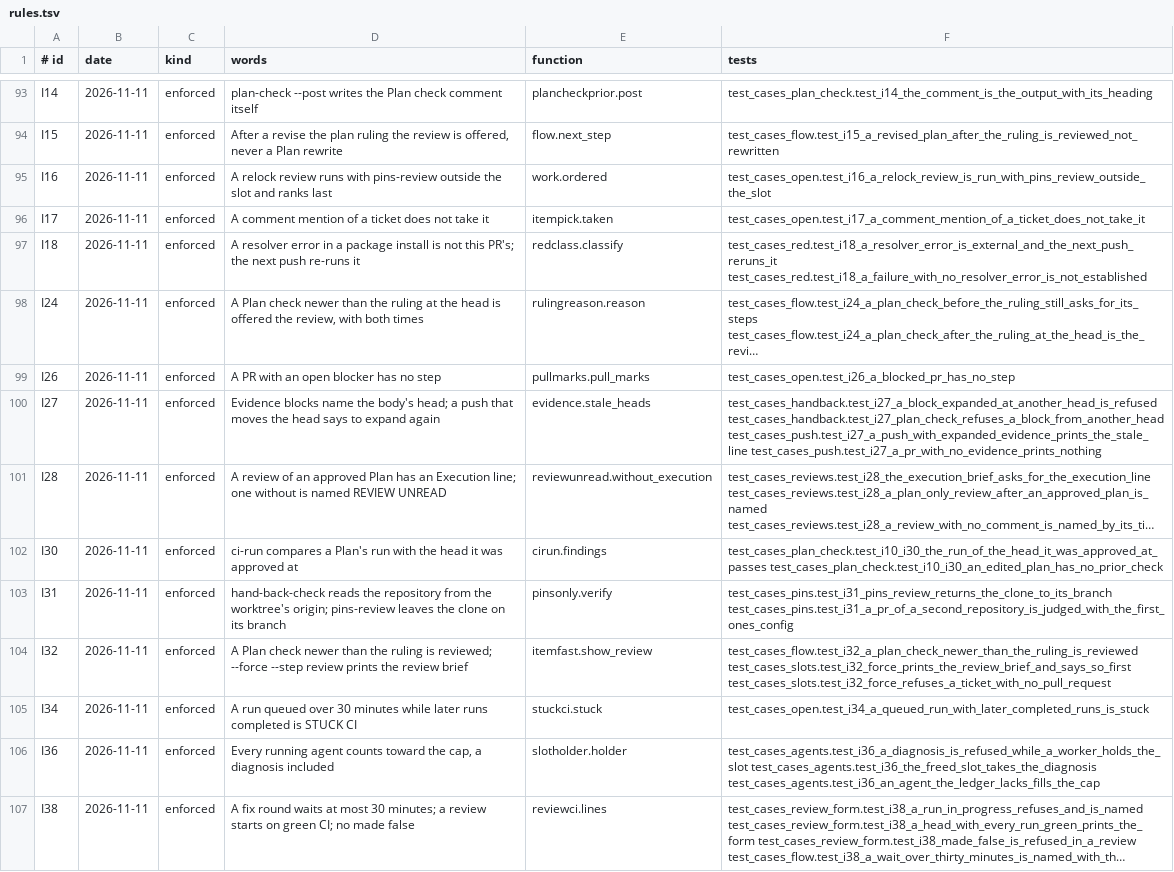
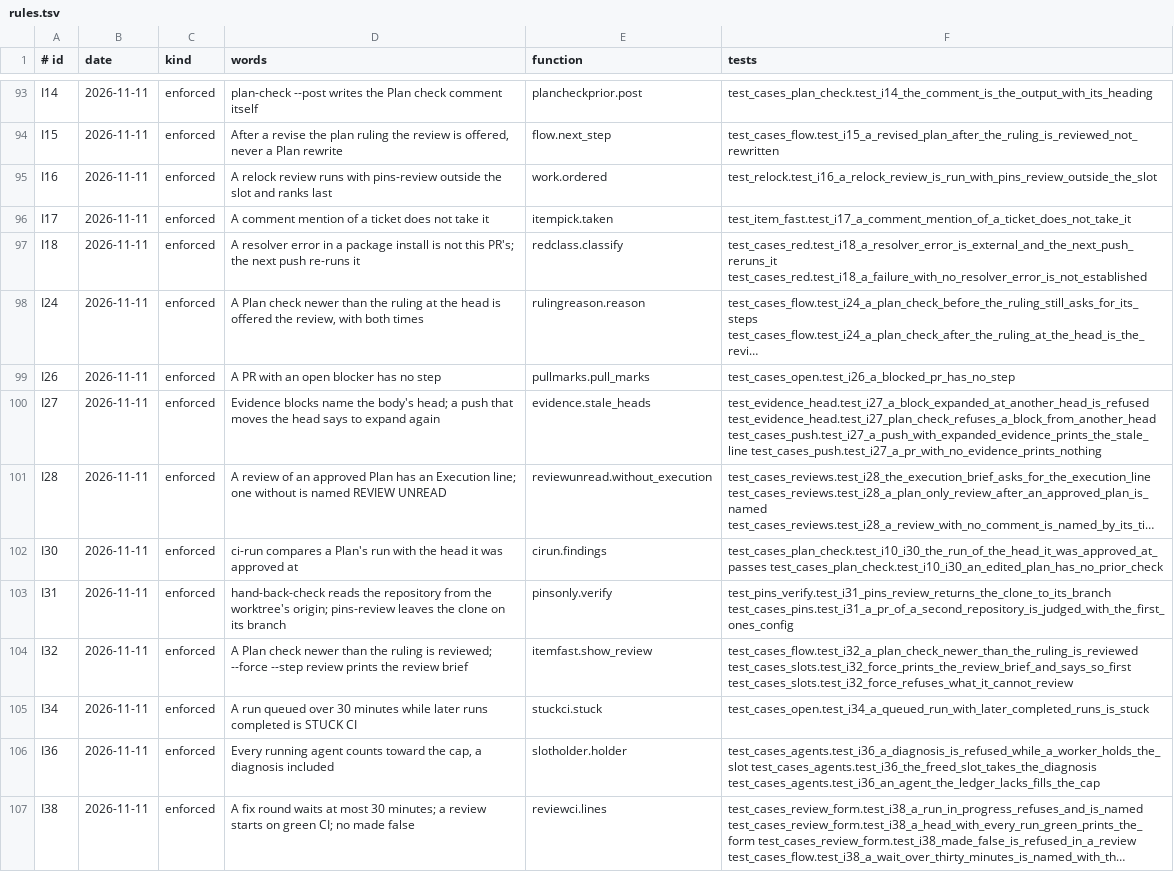
Before and after one commit to dev-skill-up/pitboss, a TSV file: src/pitboss/rules.tsv, drawn as a sheet; only a part is shown, gaps mark what is left out; long unchanged cells end in …; the diff names each change by its address in the sheet, - before the commit and + after, or states it on an @@ line.

```diff
--- a/src/pitboss/rules.tsv
+++ b/src/pitboss/rules.tsv
-F95 (tests): test_cases_open.test_i16_a_relock_review_is_run_with_pins_review_outside_the_slot
+F95 (tests): test_relock.test_i16_a_relock_review_is_run_with_pins_review_outside_the_slot
-F96 (tests): test_cases_open.test_i17_a_comment_mention_of_a_ticket_does_not_take_it
+F96 (tests): test_item_fast.test_i17_a_comment_mention_of_a_ticket_does_not_take_it
-F100 (tests): test_cases_handback.test_i27_a_block_expanded_at_another_head_is_refused test_cases_handback.test_i27_plan_check_refuses_a_block_from_another_head test_cases_push.test_i27_a_push_with_expanded_evidence_prints_the_stale_line test_cases_push.test_i27_a_pr_with_no_evidence_prints_nothing
+F100 (tests): test_evidence_head.test_i27_a_block_expanded_at_another_head_is_refused test_evidence_head.test_i27_plan_check_refuses_a_block_from_another_head test_cases_push.test_i27_a_push_with_expanded_evidence_prints_the_stale_line test_cases_push.test_i27_a_pr_with_no_evidence_prints_nothing
-F103 (tests): test_cases_pins.test_i31_pins_review_returns_the_clone_to_its_branch test_cases_pins.test_i31_a_pr_of_a_second_repository_is_judged_with_the_first_ones_config
+F103 (tests): test_pins_verify.test_i31_pins_review_returns_the_clone_to_its_branch test_cases_pins.test_i31_a_pr_of_a_second_repository_is_judged_with_the_first_ones_config
-F104 (tests): test_cases_flow.test_i32_a_plan_check_newer_than_the_ruling_is_reviewed test_cases_slots.test_i32_force_prints_the_review_brief_and_says_so_first test_cases_slots.test_i32_force_refuses_a_ticket_with_no_pull_request
+F104 (tests): test_cases_flow.test_i32_a_plan_check_newer_than_the_ruling_is_reviewed test_cases_slots.test_i32_force_prints_the_review_brief_and_says_so_first test_cases_slots.test_i32_force_refuses_what_it_cannot_review
```
Also changed, not shown: 44 other files.
